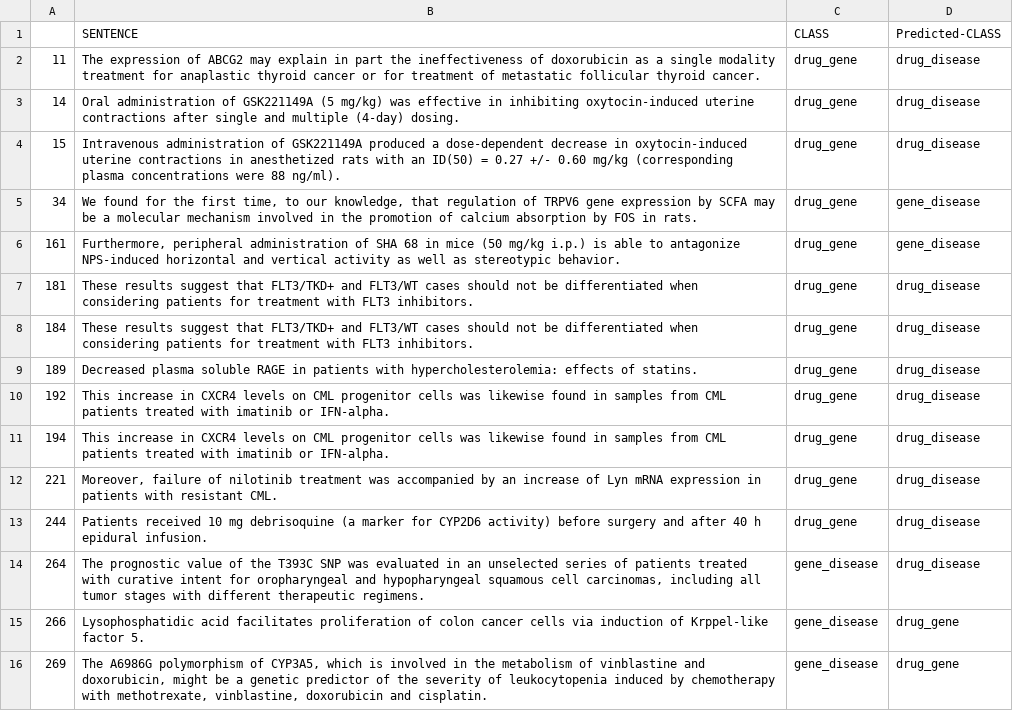
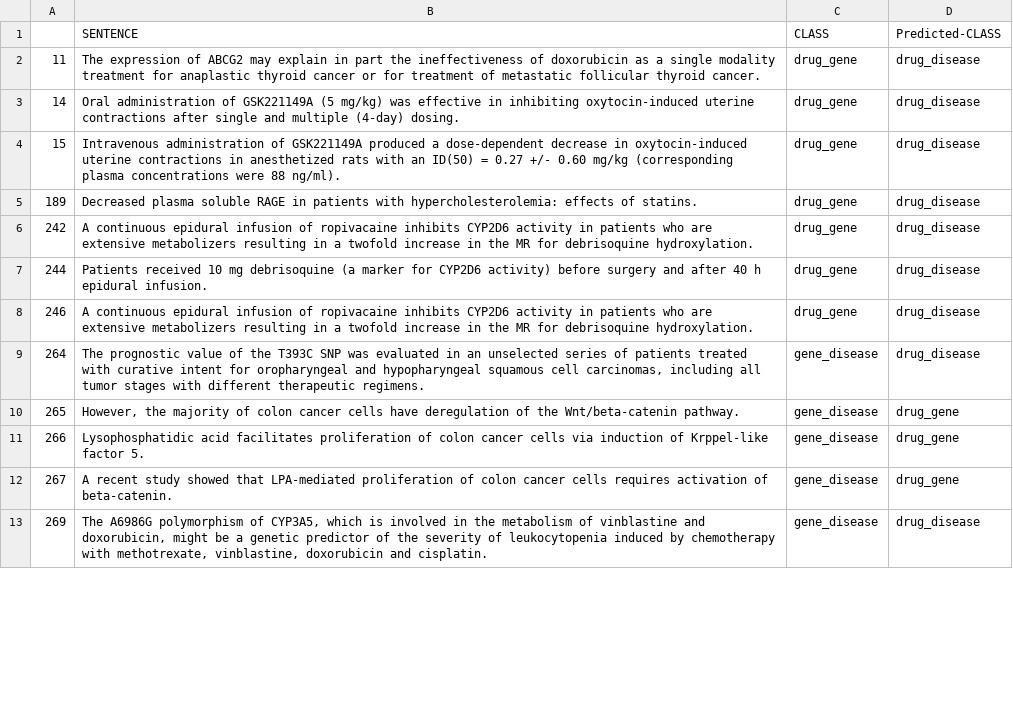
Before and after one commit to tsantosh7/Unsupervised-Supervised-Protein-Genes-Diseases-Organisms-Extraction, a CSV file: Results/miss_predictions_train.csv, drawn as a sheet; only a part is shown; the diff covers the shown part only.

Commit message:
results with PMC embeddings

```diff
--- a/Results/miss_predictions_train.csv
+++ b/Results/miss_predictions_train.csv
@@ -4,13 +4,10 @@
 15,Intravenous administration of GSK221149A produced a dose-dependent decrease in oxytocin-induced uterine contractions in anesthetized rats with an ID(50) = 0.27 +/- 0.60 mg/kg (corresponding plasma concentrations were 88 ng/ml).,drug_gene,drug_disease
-34,"We found for the first time, to our knowledge, that regulation of TRPV6 gene expression by SCFA may be a molecular mechanism involved in the promotion of calcium absorption by FOS in rats.",drug_gene,gene_disease
-161,"Furthermore, peripheral administration of SHA 68 in mice (50 mg/kg i.p.) is able to antagonize NPS-induced horizontal and vertical activity as well as stereotypic behavior.",drug_gene,gene_disease
-181,These results suggest that FLT3/TKD+ and FLT3/WT cases should not be differentiated when considering patients for treatment with FLT3 inhibitors.,drug_gene,drug_disease
-184,These results suggest that FLT3/TKD+ and FLT3/WT cases should not be differentiated when considering patients for treatment with FLT3 inhibitors.,drug_gene,drug_disease
 189,Decreased plasma soluble RAGE in patients with hypercholesterolemia: effects of statins.,drug_gene,drug_disease
-192,This increase in CXCR4 levels on CML progenitor cells was likewise found in samples from CML patients treated with imatinib or IFN-alpha.,drug_gene,drug_disease
-194,This increase in CXCR4 levels on CML progenitor cells was likewise found in samples from CML patients treated with imatinib or IFN-alpha.,drug_gene,drug_disease
-221,"Moreover, failure of nilotinib treatment was accompanied by an increase of Lyn mRNA expression in patients with resistant CML.",drug_gene,drug_disease
+242,A continuous epidural infusion of ropivacaine inhibits CYP2D6 activity in patients who are extensive metabolizers resulting in a twofold increase in the MR for debrisoquine hydroxylation.,drug_gene,drug_disease
 244,Patients received 10 mg debrisoquine (a marker for CYP2D6 activity) before surgery and after 40 h epidural infusion.,drug_gene,drug_disease
+246,A continuous epidural infusion of ropivacaine inhibits CYP2D6 activity in patients who are extensive metabolizers resulting in a twofold increase in the MR for debrisoquine hydroxylation.,drug_gene,drug_disease
 264,"The prognostic value of the T393C SNP was evaluated in an unselected series of patients treated with curative intent for oropharyngeal and hypopharyngeal squamous cell carcinomas, including all tumor stages with different therapeutic regimens.",gene_disease,drug_disease
+265,"However, the majority of colon cancer cells have deregulation of the Wnt/beta-catenin pathway.",gene_disease,drug_gene
 266,Lysophosphatidic acid facilitates proliferation of colon cancer cells via induction of Krppel-like factor 5.,gene_disease,drug_gene
-269,"The A6986G polymorphism of CYP3A5, which is involved in the metabolism of vinblastine and doxorubicin, might be a genetic predictor of the severity of leukocytopenia induced by chemotherapy with methotrexate, vinblastine, doxorubicin and cisplatin.",gene_disease,drug_gene
+267,A recent study showed that LPA-mediated proliferation of colon cancer cells requires activation of beta-catenin.,gene_disease,drug_gene
+269,"The A6986G polymorphism of CYP3A5, which is involved in the metabolism of vinblastine and doxorubicin, might be a genetic predictor of the severity of leukocytopenia induced by chemotherapy with methotrexate, vinblastine, doxorubicin and cisplatin.",gene_disease,drug_disease
```
Also changed, not shown: 6 added rows, 8 removed rows and 1 edited cell elsewhere in this file, 2 other files.
